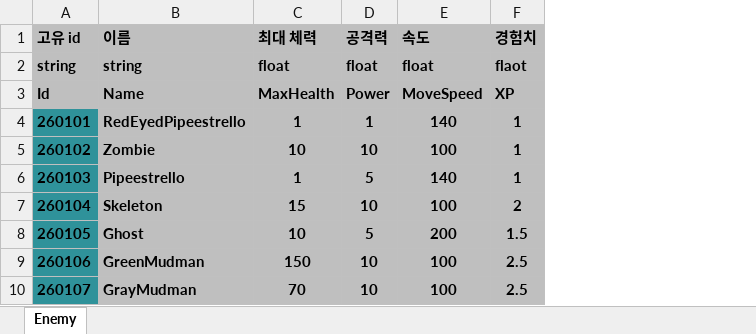
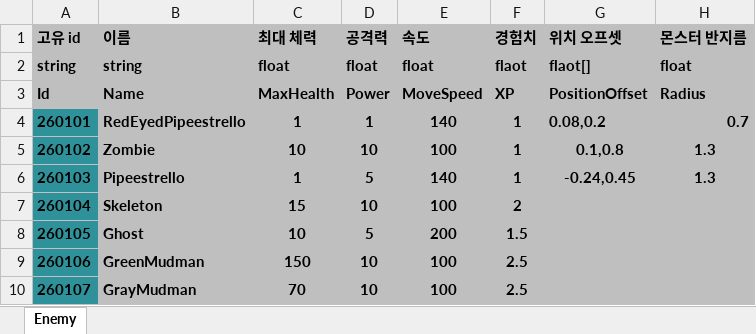
Before and after one commit to Kimikhwan0406/Vamsurlike, an Excel workbook: JsonConverter/ExcelFiles/Enemy.xlsx, sheet Enemy, drawn as a sheet; only a part is shown; values as stored, in another font and other column widths than the file's, no borders; the diff names each change by its address in the sheet, - before the commit and + after, or states it on an @@ line.

```diff
--- a/JsonConverter/ExcelFiles/Enemy.xlsx (sheet Enemy)
+++ b/JsonConverter/ExcelFiles/Enemy.xlsx (sheet Enemy)
+column G (위치 오프셋), rows 2-6: flaot[] | PositionOffset | 0.08,0.2 | 0.1,0.8 | -0.24,0.45
+column H (몬스터 반지름), rows 2-6: float | Radius | 0.7 | 1.3 | 1.3
```
Also changed, not shown: 31 other files.
